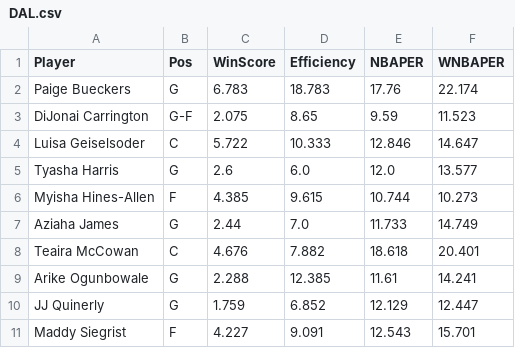
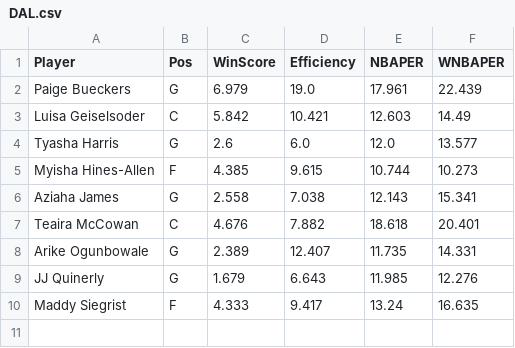
Before and after one commit to smonroe6/WNBA-Player-Rating, a CSV file: data/Metrics/CurrentSeasonTeams/DAL.csv, drawn as a sheet.

```diff
--- a/data/Metrics/CurrentSeasonTeams/DAL.csv
+++ b/data/Metrics/CurrentSeasonTeams/DAL.csv
@@ -1,11 +1,10 @@
 Player,Pos,WinScore,Efficiency,NBAPER,WNBAPER
-Paige Bueckers,G,6.783,18.783,17.76,22.174
-DiJonai Carrington,G-F,2.075,8.65,9.59,11.523
-Luisa Geiselsoder,C,5.722,10.333,12.846,14.647
+Paige Bueckers,G,6.979,19.0,17.961,22.439
+Luisa Geiselsoder,C,5.842,10.421,12.603,14.49
 Tyasha Harris,G,2.6,6.0,12.0,13.577
 Myisha Hines-Allen,F,4.385,9.615,10.744,10.273
-Aziaha James,G,2.44,7.0,11.733,14.749
+Aziaha James,G,2.558,7.038,12.143,15.341
 Teaira McCowan,C,4.676,7.882,18.618,20.401
-Arike Ogunbowale,G,2.288,12.385,11.61,14.241
-JJ Quinerly,G,1.759,6.852,12.129,12.447
-Maddy Siegrist,F,4.227,9.091,12.543,15.701
+Arike Ogunbowale,G,2.389,12.407,11.735,14.331
+JJ Quinerly,G,1.679,6.643,11.985,12.276
+Maddy Siegrist,F,4.333,9.417,13.24,16.635
```
Also changed, not shown: data/Cleaned/2025Data.csv, data/Metrics/CurrentSeasonTeams/2025Metrics.csv, 18 other files.
